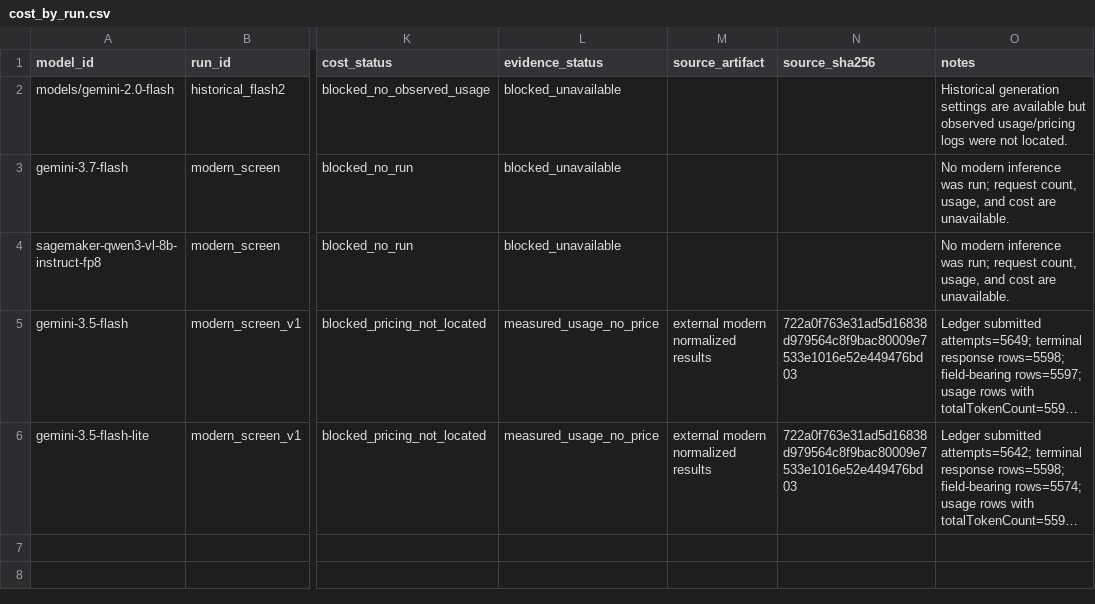
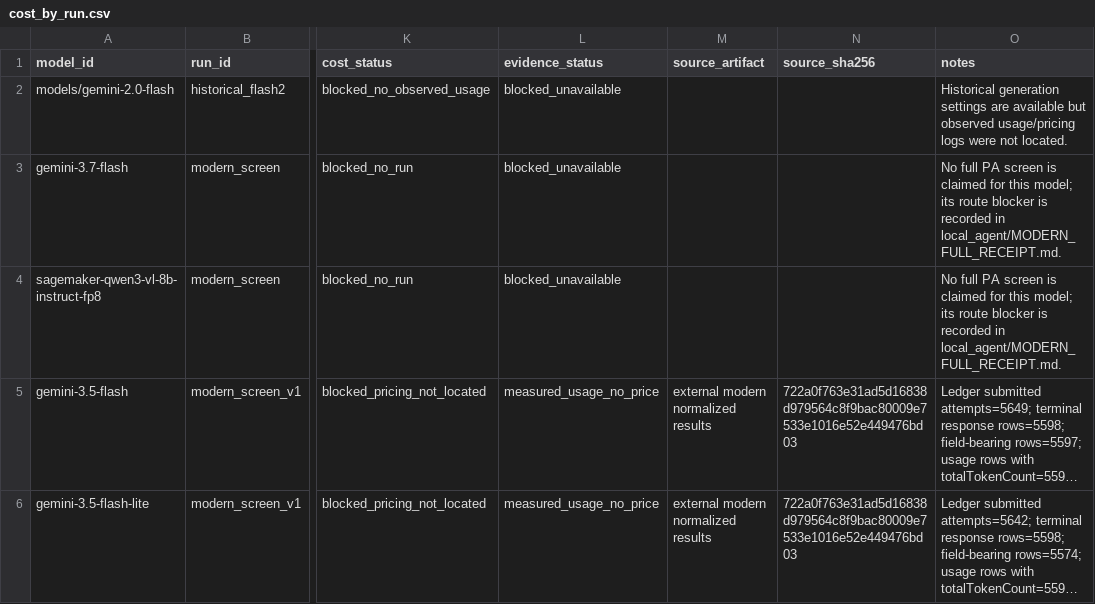
Before and after one commit to Tahlor/icdar_tta, a CSV file: outputs/derived/cost_by_run.csv, drawn as a sheet; only a part is shown, gaps mark what is left out; long unchanged cells end in …; the diff names each change by its address in the sheet, - before the commit and + after, or states it on an @@ line.

```diff
--- a/outputs/derived/cost_by_run.csv
+++ b/outputs/derived/cost_by_run.csv
-O3:O4 (notes): No modern inference was run; request count, usage, and cost are unavailable.
+O3:O4 (notes): No full PA screen is claimed for this model; its route blocker is recorded in local_agent/MODERN_FULL_RECEIPT.md.
```
Also changed, not shown: outputs/derived/cross_model_operating_points.csv, outputs/derived/ensemble_size.csv, 2 other files.
